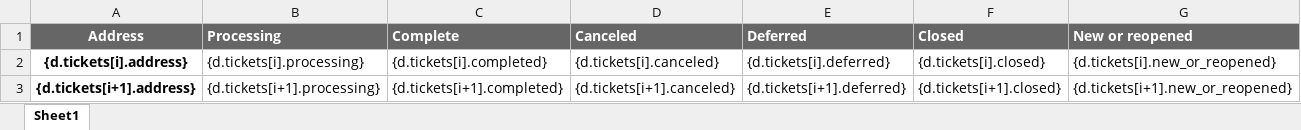
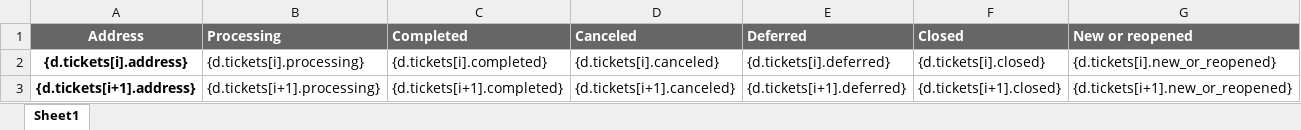
Before and after one commit to open-condo-software/condo, an Excel workbook: apps/condo/domains/ticket/templates/en/TicketAnalyticsExportTemplate[status_property].xlsx, sheet Sheet1, drawn as a sheet; values as stored, in another font and other column widths than the file's, no borders; the diff names each change by its address in the sheet, - before the commit and + after, or states it on an @@ line.

```diff
--- a/apps/condo/domains/ticket/templates/en/TicketAnalyticsExportTemplate[status_property].xlsx (sheet Sheet1)
+++ b/apps/condo/domains/ticket/templates/en/TicketAnalyticsExportTemplate[status_property].xlsx (sheet Sheet1)
-C1: Complete
+C1: Completed
```
Also changed, not shown: apps/condo/domains/ticket/templates/ru/TicketAnalyticsExportTemplate[status_property].xlsx, 7 other files.
